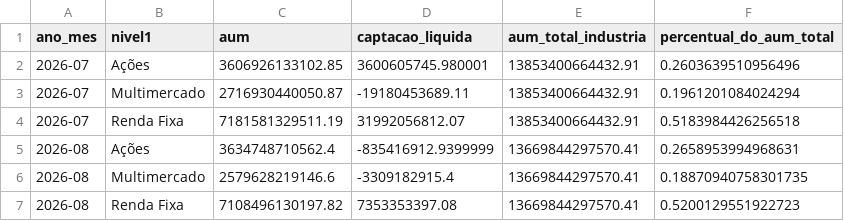
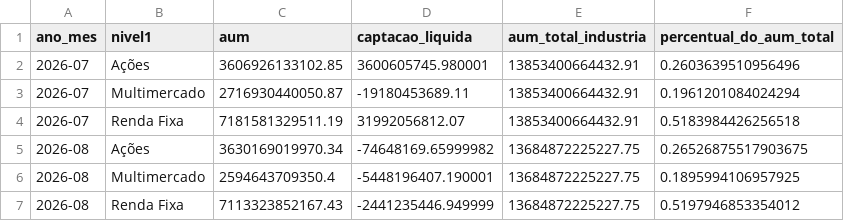
Before and after one commit to CaioLSouza/my_portfolio, a CSV file: boletim_fundos_anbima/resultados/alocacao_relativa_por_classe.csv, drawn as a sheet; removed rows and columns are numbered as before the commit, all else as after; the diff names each change by its address in the sheet, - before the commit and + after, or states it on an @@ line.

```diff
--- a/boletim_fundos_anbima/resultados/alocacao_relativa_por_classe.csv
+++ b/boletim_fundos_anbima/resultados/alocacao_relativa_por_classe.csv
-row 5: 2026-08 | Ações | 3634748710562.4 | -835416912.9399999 | 13669844297570.41 | 0.2658953994968631
-row 6: 2026-08 | Multimercado | 2579628219146.6 | -3309182915.4 | 13669844297570.41 | 0.18870940758301735
-row 7: 2026-08 | Renda Fixa | 7108496130197.82 | 7353353397.08 | 13669844297570.41 | 0.5200129551922723
+row 5: 2026-08 | Ações | 3630169019970.34 | -74648169.65999982 | 13684872225227.75 | 0.26526875517903675
+row 6: 2026-08 | Multimercado | 2594643709350.4 | -5448196407.190001 | 13684872225227.75 | 0.1895994106957925
+row 7: 2026-08 | Renda Fixa | 7113323852167.43 | -2441235446.949999 | 13684872225227.75 | 0.5197946853354012
```
Also changed, not shown: boletim_fundos_anbima/resultados/acoes_subclasses.csv, boletim_fundos_anbima/resultados/aum_captacao_por_classe.csv, 1 other file.
